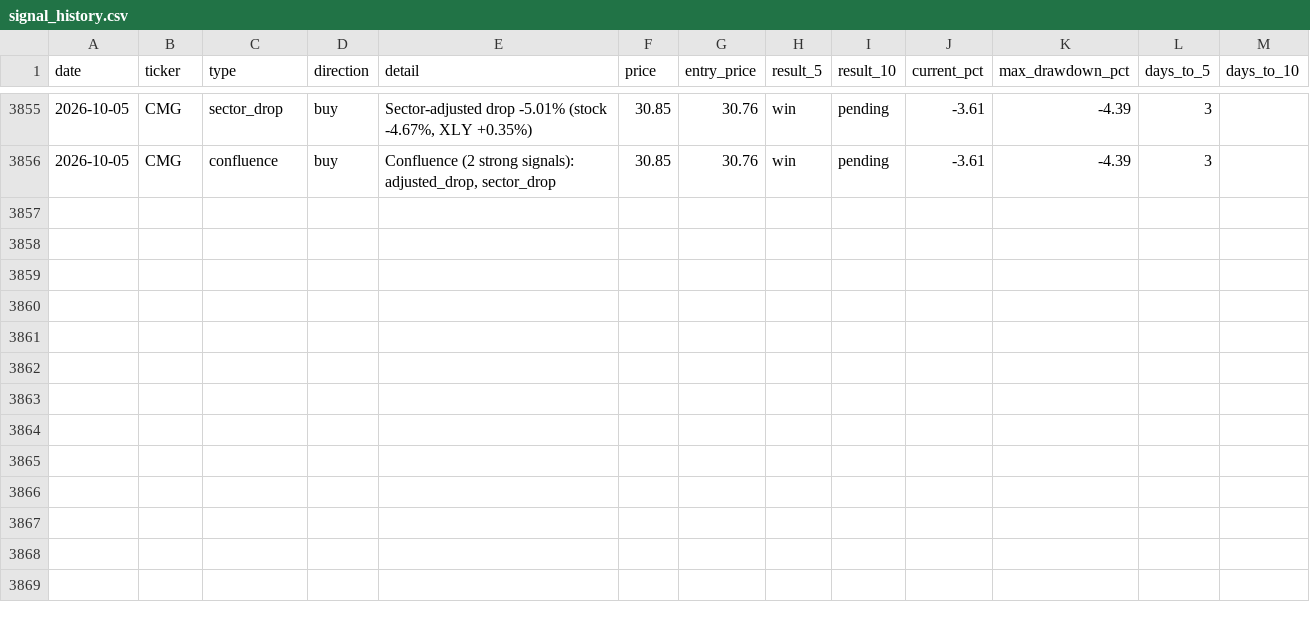
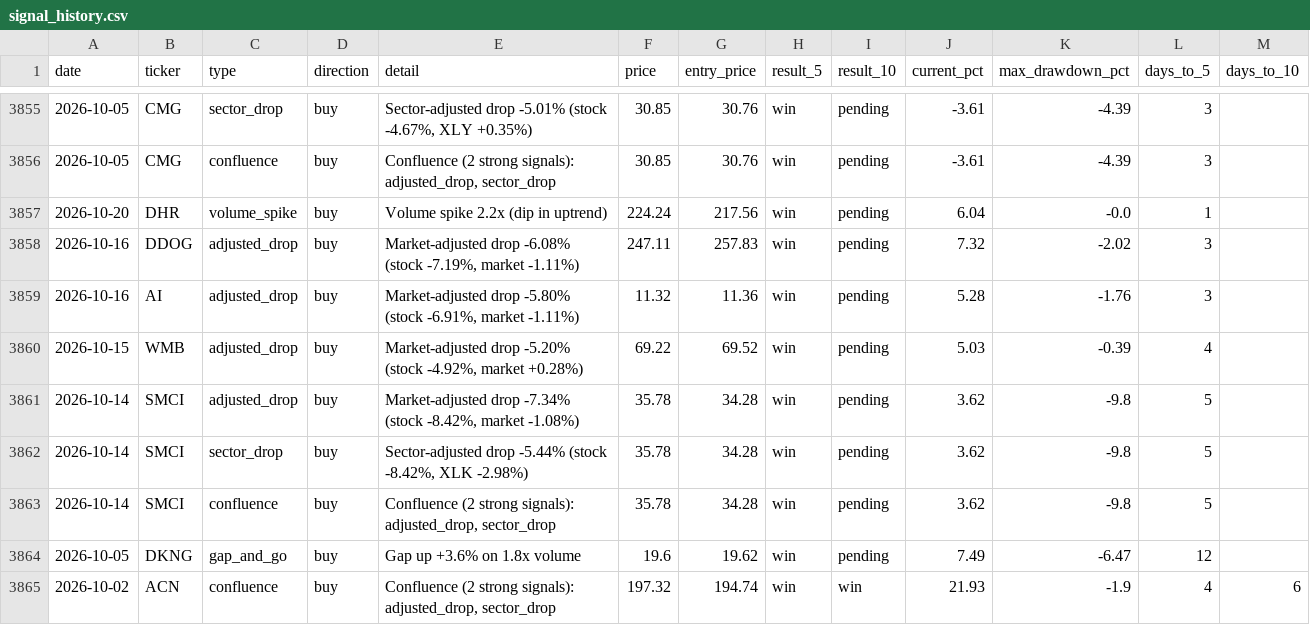
Before and after one commit to utoraman/rapidsift, a CSV file: data/signal_history.csv, drawn as a sheet; only a part is shown, gaps mark what is left out.

```diff
--- a/data/signal_history.csv
+++ b/data/signal_history.csv
@@ -3856 +3856,10 @@ date,ticker,type,direction,detail,price,entry_price,result_5,result_10,current_p
 2026-10-05,CMG,confluence,buy,"Confluence (2 strong signals): adjusted_drop, sector_drop",30.85,30.76,win,pending,-3.61,-4.39,3,
+2026-10-20,DHR,volume_spike,buy,Volume spike 2.2x (dip in uptrend),224.24,217.56,win,pending,6.04,-0.0,1,
+2026-10-16,DDOG,adjusted_drop,buy,"Market-adjusted drop -6.08% (stock -7.19%, market -1.11%)",247.11,257.83,win,pending,7.32,-2.02,3,
+2026-10-16,AI,adjusted_drop,buy,"Market-adjusted drop -5.80% (stock -6.91%, market -1.11%)",11.32,11.36,win,pending,5.28,-1.76,3,
+2026-10-15,WMB,adjusted_drop,buy,"Market-adjusted drop -5.20% (stock -4.92%, market +0.28%)",69.22,69.52,win,pending,5.03,-0.39,4,
+2026-10-14,SMCI,adjusted_drop,buy,"Market-adjusted drop -7.34% (stock -8.42%, market -1.08%)",35.78,34.28,win,pending,3.62,-9.8,5,
+2026-10-14,SMCI,sector_drop,buy,"Sector-adjusted drop -5.44% (stock -8.42%, XLK -2.98%)",35.78,34.28,win,pending,3.62,-9.8,5,
+2026-10-14,SMCI,confluence,buy,"Confluence (2 strong signals): adjusted_drop, sector_drop",35.78,34.28,win,pending,3.62,-9.8,5,
+2026-10-05,DKNG,gap_and_go,buy,Gap up +3.6% on 1.8x volume,19.6,19.62,win,pending,7.49,-6.47,12,
+2026-10-02,ACN,confluence,buy,"Confluence (2 strong signals): adjusted_drop, sector_drop",197.32,194.74,win,win,21.93,-1.9,4,6
```
Also changed, not shown: 2 other files.
